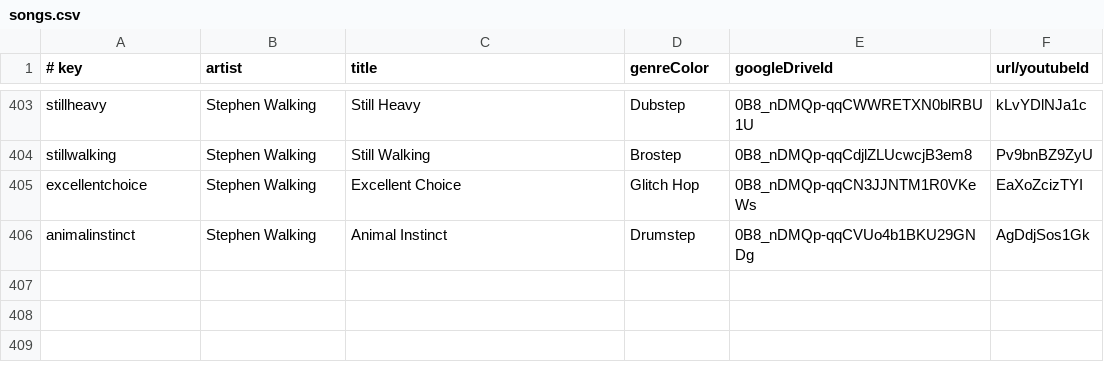
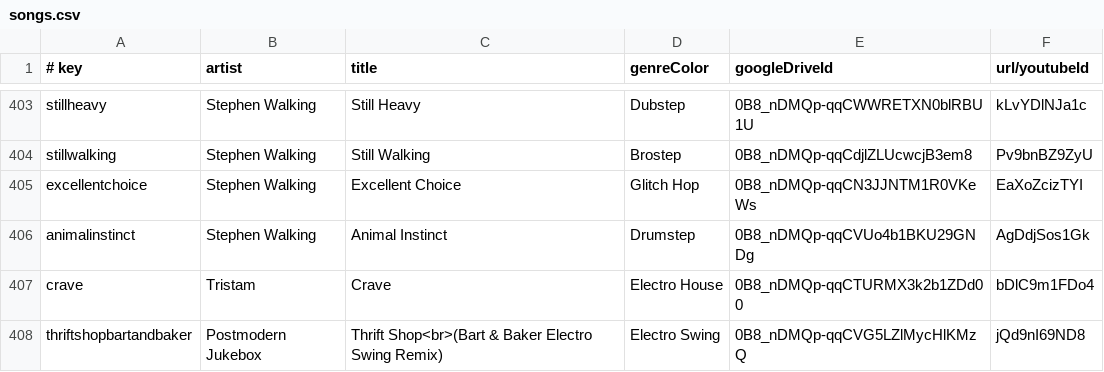
Before and after one commit to caseif/vis.js, a CSV file: songs.csv, drawn as a sheet; only a part is shown, gaps mark what is left out.

```diff
--- a/songs.csv
+++ b/songs.csv
@@ -406 +406,3 @@ excellentchoice|Stephen Walking|Excellent Choice|Glitch Hop|0B8_nDMQp-qqCN3JJNTM
 animalinstinct|Stephen Walking|Animal Instinct|Drumstep|0B8_nDMQp-qqCVUo4b1BKU29GNDg|AgDdjSos1Gk
+crave|Tristam|Crave|Electro House|0B8_nDMQp-qqCTURMX3k2b1ZDd00|bDlC9m1FDo4
+thriftshopbartandbaker|Postmodern Jukebox|Thrift Shop<br>(Bart & Baker Electro Swing Remix)|Electro Swing|0B8_nDMQp-qqCVG5LZlMycHlKMzQ|jQd9nI69ND8
```
Also changed, not shown: 1 other file.
